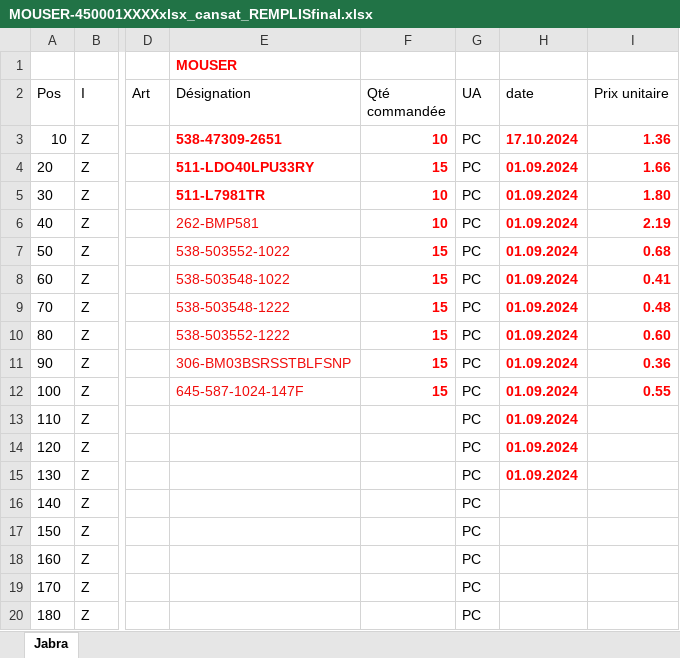
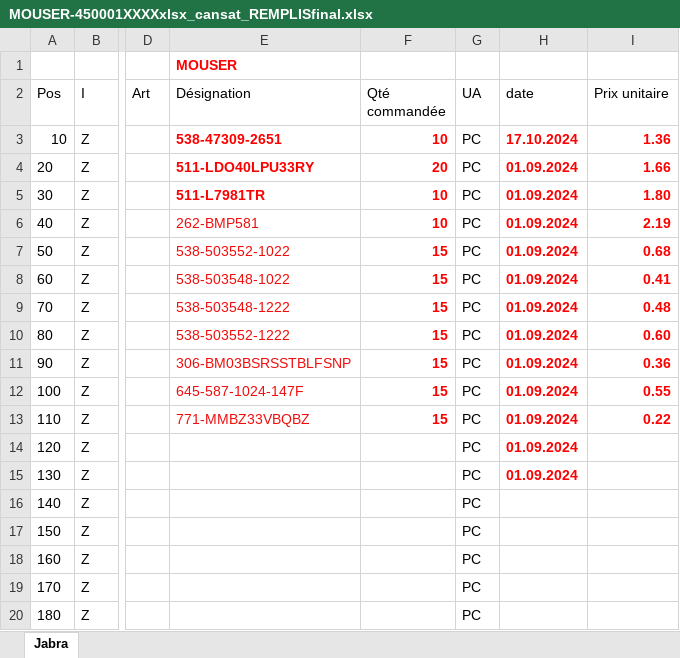
Before and after one commit to mathieupommery/CANSAT_ARES_ENSEA, an Excel workbook: Hardware/MOUSER-450001XXXXxlsx_cansat_REMPLISfinal.xlsx, sheet Jabra, drawn as a sheet; only a part is shown, gaps mark what is left out; values as stored, in another font and other column widths than the file's, no borders; the diff names each change by its address in the sheet, - before the commit and + after, or states it on an @@ line.

```diff
--- a/Hardware/MOUSER-450001XXXXxlsx_cansat_REMPLISfinal.xlsx (sheet Jabra)
+++ b/Hardware/MOUSER-450001XXXXxlsx_cansat_REMPLISfinal.xlsx (sheet Jabra)
-F4 (Qté commandée): 15
+F4 (Qté commandée): 20
-E13 (Désignation): (empty)
+E13 (Désignation): 771-MMBZ33VBQBZ
-F13 (Qté commandée): (empty)
+F13 (Qté commandée): 15
-I13 (Prix unitaire): (empty)
+I13 (Prix unitaire): 0.22
```
Also changed, not shown: 32 other files.
